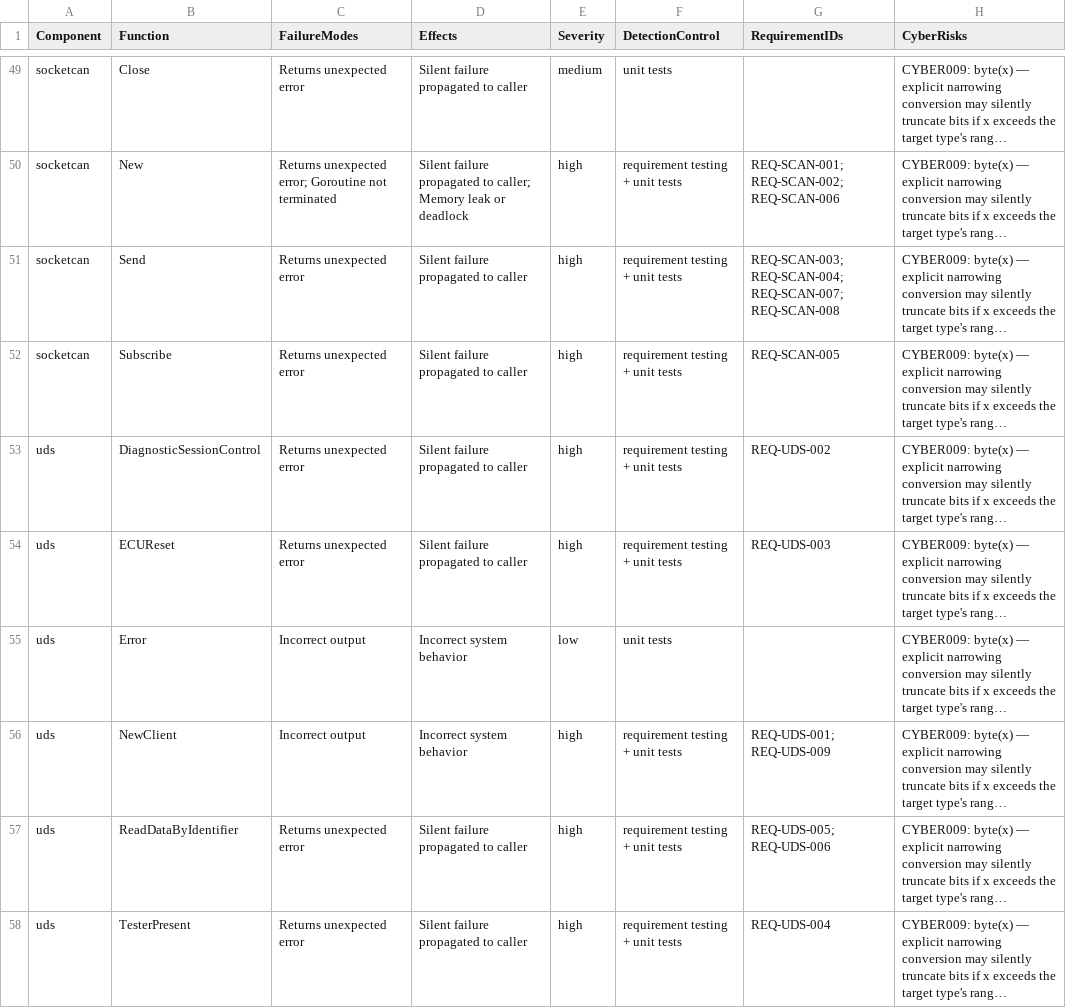
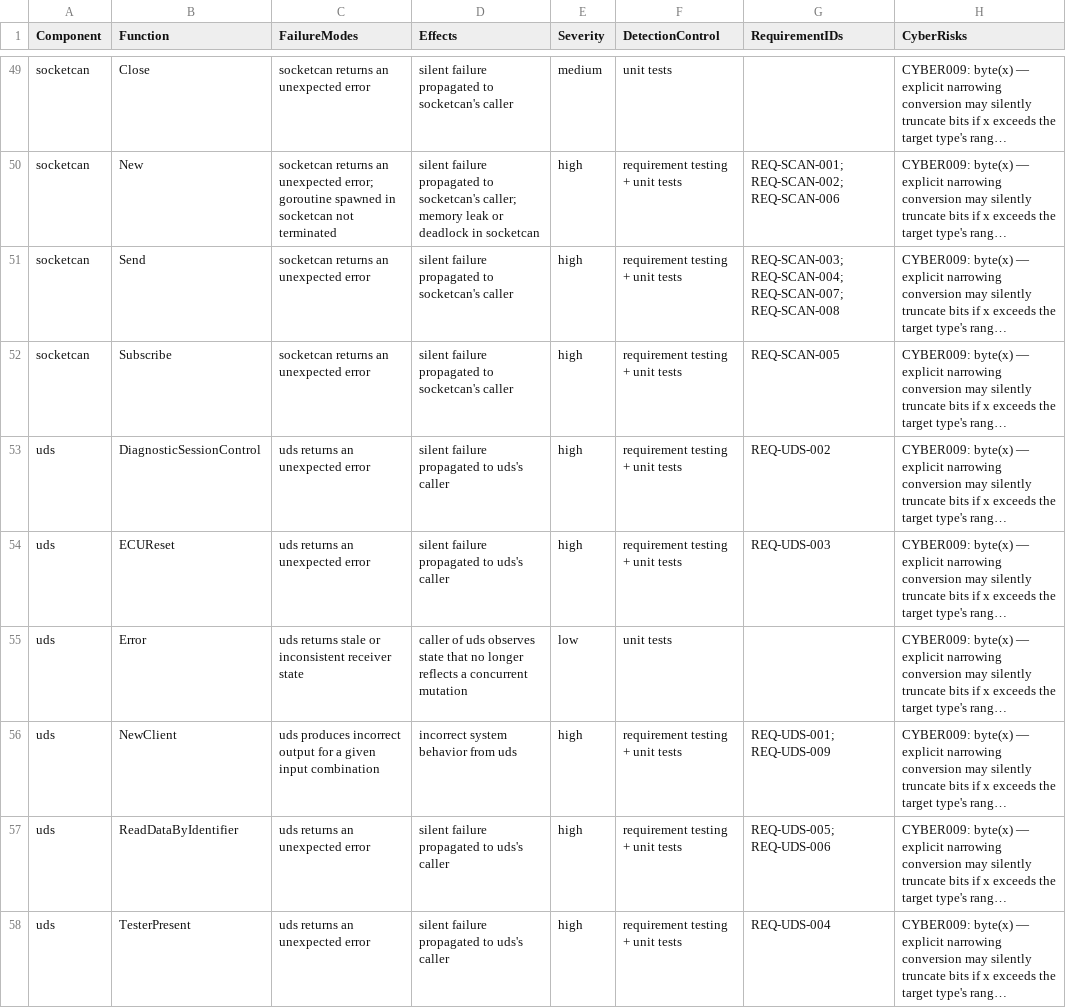
Before and after one commit to SoundMatt/go-CAN, a CSV file: fmea.csv, drawn as a sheet; only a part is shown, gaps mark what is left out; long unchanged cells end in …; the diff covers the shown part only; the diff names each change by its address in the sheet, - before the commit and + after, or states it on an @@ line.

```diff
--- a/fmea.csv
+++ b/fmea.csv
-C49 (FailureModes): Returns unexpected error
+C49 (FailureModes): socketcan returns an unexpected error
-D49 (Effects): Silent failure propagated to caller
+D49 (Effects): silent failure propagated to socketcan's caller
-C50 (FailureModes): Returns unexpected error; Goroutine not terminated
+C50 (FailureModes): socketcan returns an unexpected error; goroutine spawned in socketcan not terminated
-D50 (Effects): Silent failure propagated to caller; Memory leak or deadlock
+D50 (Effects): silent failure propagated to socketcan's caller; memory leak or deadlock in socketcan
-C51:C52 (FailureModes): Returns unexpected error
+C51:C52 (FailureModes): socketcan returns an unexpected error
-D51:D52 (Effects): Silent failure propagated to caller
+D51:D52 (Effects): silent failure propagated to socketcan's caller
-C53:C54 (FailureModes): Returns unexpected error
+C53:C54 (FailureModes): uds returns an unexpected error
-D53:D54 (Effects): Silent failure propagated to caller
+D53:D54 (Effects): silent failure propagated to uds's caller
-C55 (FailureModes): Incorrect output
+C55 (FailureModes): uds returns stale or inconsistent receiver state
-D55 (Effects): Incorrect system behavior
+D55 (Effects): caller of uds observes state that no longer reflects a concurrent mutation
-C56 (FailureModes): Incorrect output
+C56 (FailureModes): uds produces incorrect output for a given input combination
-D56 (Effects): Incorrect system behavior
+D56 (Effects): incorrect system behavior from uds
-C57:C58 (FailureModes): Returns unexpected error
+C57:C58 (FailureModes): uds returns an unexpected error
-D57:D58 (Effects): Silent failure propagated to caller
+D57:D58 (Effects): silent failure propagated to uds's caller
```
Also changed, not shown: 114 edited cells elsewhere in this file, 21 other files.
